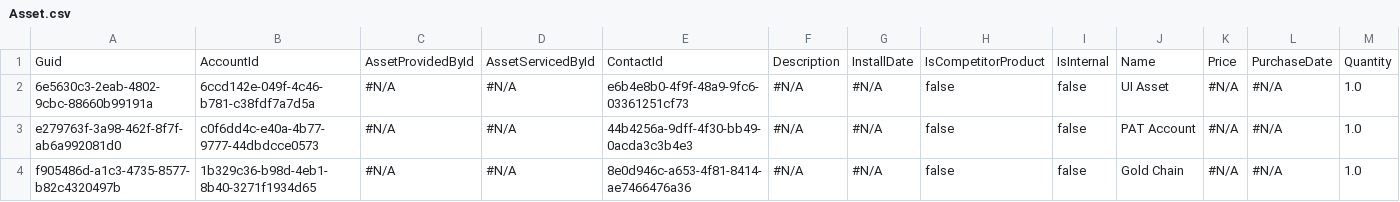
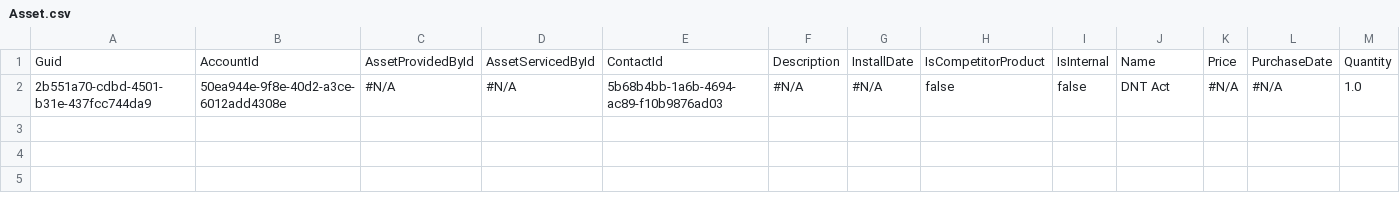
Before and after one commit to Prodlymoover/CPQTest11, a CSV file: Asset.csv, drawn as a sheet; only a part is shown; removed rows and columns are numbered as before the commit, all else as after; rows hold the shown columns only; the diff names each change by its address in the sheet, - before the commit and + after, or states it on an @@ line.

```diff
--- a/Asset.csv
+++ b/Asset.csv
-row 2: 6e5630c3-2eab-4802-9cbc-88660b99191a | 6ccd142e-049f-4c46-b781-c38fdf7a7d5a | #N/A | #N/A | e6b4e8b0-4f9f-48a9-9fc6-03361251cf73 | #N/A | #N/A | false | false | UI Asset | #N/A | #N/A | 1.0
-row 3: e279763f-3a98-462f-8f7f-ab6a992081d0 | c0f6dd4c-e40a-4b77-9777-44dbdcce0573 | #N/A | #N/A | 44b4256a-9dff-4f30-bb49-0acda3c3b4e3 | #N/A | #N/A | false | false | PAT Account | #N/A | #N/A | 1.0
-A2: f905486d-a1c3-4735-8577-b82c4320497b
+A2: 2b551a70-cdbd-4501-b31e-437fcc744da9
-B2: 1b329c36-b98d-4eb1-8b40-3271f1934d65
+B2: 50ea944e-9f8e-40d2-a3ce-6012add4308e
-E2: 8e0d946c-a653-4f81-8414-ae7466476a36
+E2: 5b68b4bb-1a6b-4694-ac89-f10b9876ad03
-J2: Gold Chain
+J2: DNT Act
```
Also changed, not shown: Account.csv, Case.csv, 3 other files.
